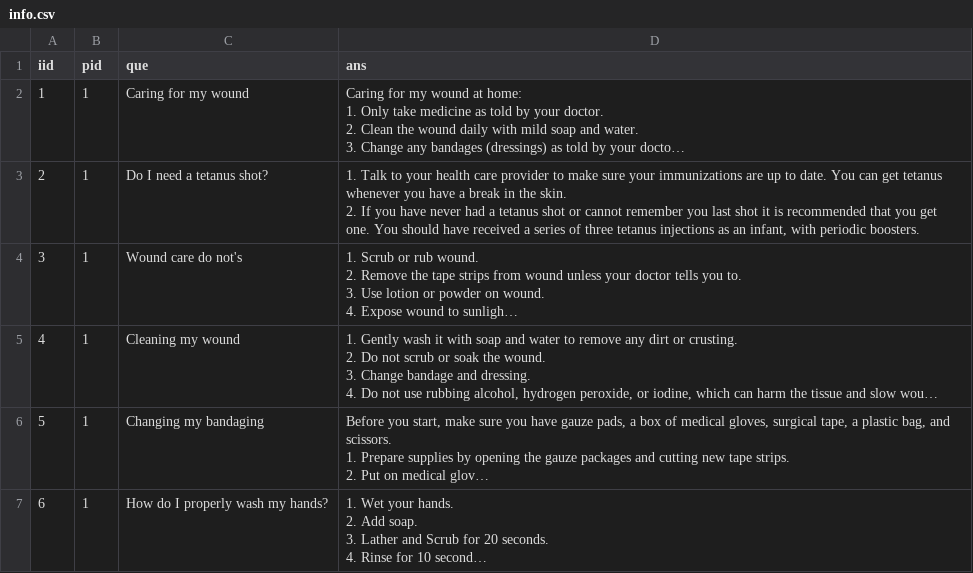
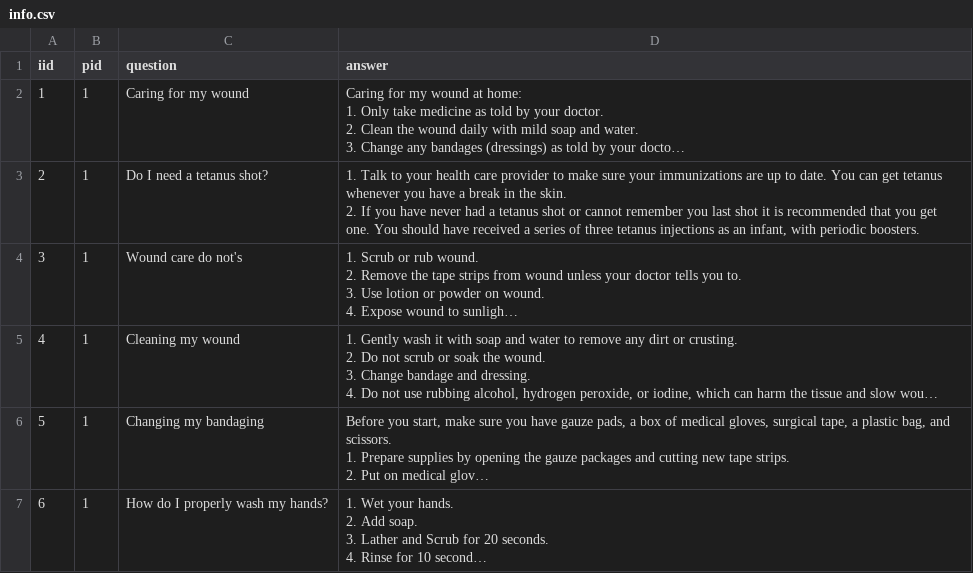
Before and after one commit to VictorChenLi/outpatient, a CSV file: database/CSVWithout_separator/info.csv, drawn as a sheet; only a part is shown; long unchanged cells end in …; the diff names each change by its address in the sheet, - before the commit and + after, or states it on an @@ line.

```diff
--- a/database/CSVWithout_separator/info.csv
+++ b/database/CSVWithout_separator/info.csv
-C1: que
+C1: question
-D1: ans
+D1: answer
```
Also changed, not shown: database/CSVWithout_separator/task.csv, 8 other files.
